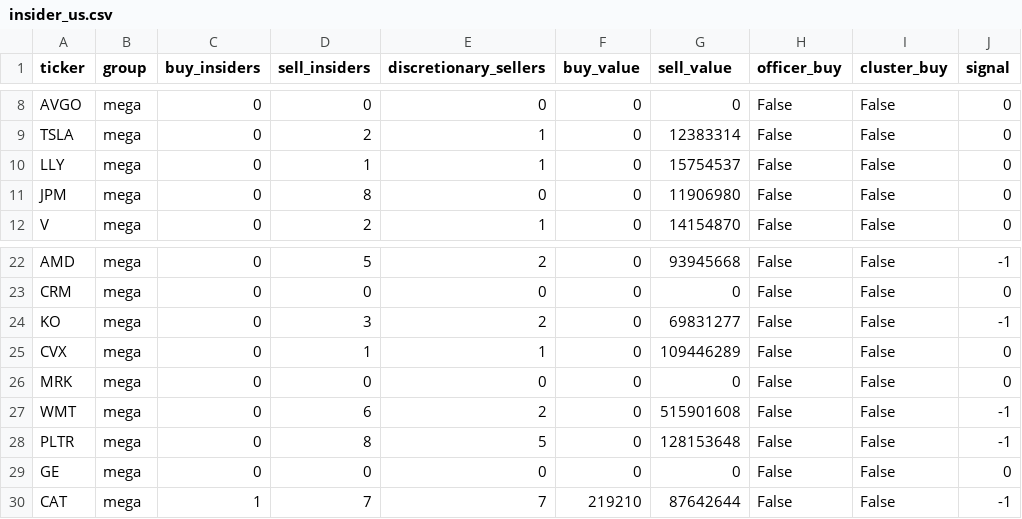
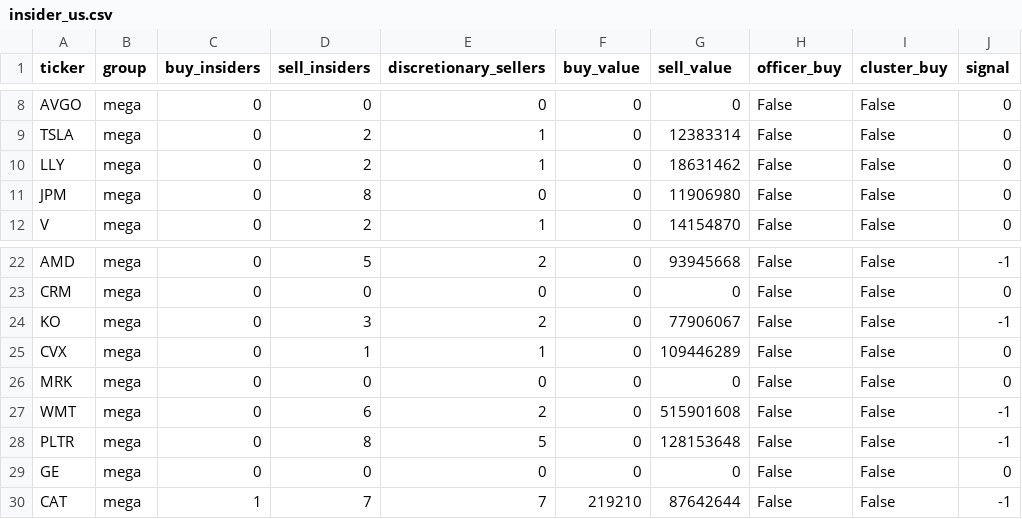
Before and after one commit to newspapergram-dot/mib-data, a CSV file: data/insider_us.csv, drawn as a sheet; only a part is shown, gaps mark what is left out.

```diff
--- a/data/insider_us.csv
+++ b/data/insider_us.csv
@@ -9,3 +9,3 @@ AVGO,mega,0,0,0,0,0,False,False,0
 TSLA,mega,0,2,1,0,12383314,False,False,0
-LLY,mega,0,1,1,0,15754537,False,False,0
+LLY,mega,0,2,1,0,18631462,False,False,0
 JPM,mega,0,8,0,0,11906980,False,False,0
@@ -23,3 +23,3 @@ AMD,mega,0,5,2,0,93945668,False,False,-1
 CRM,mega,0,0,0,0,0,False,False,0
-KO,mega,0,3,2,0,69831277,False,False,-1
+KO,mega,0,3,2,0,77906067,False,False,-1
 CVX,mega,0,1,1,0,109446289,False,False,0
```
Also changed, not shown: 3 other files.
